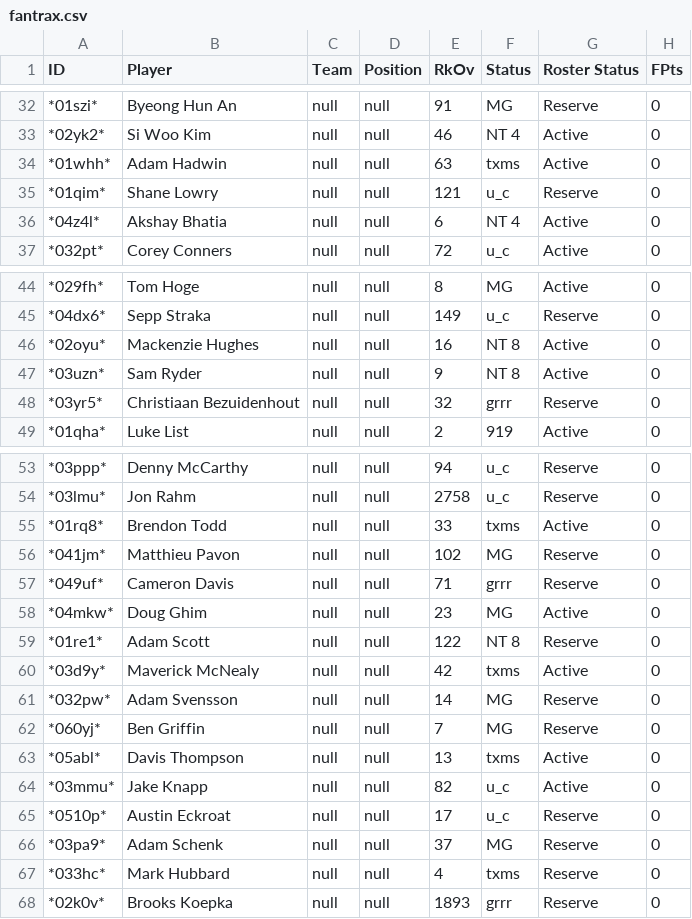
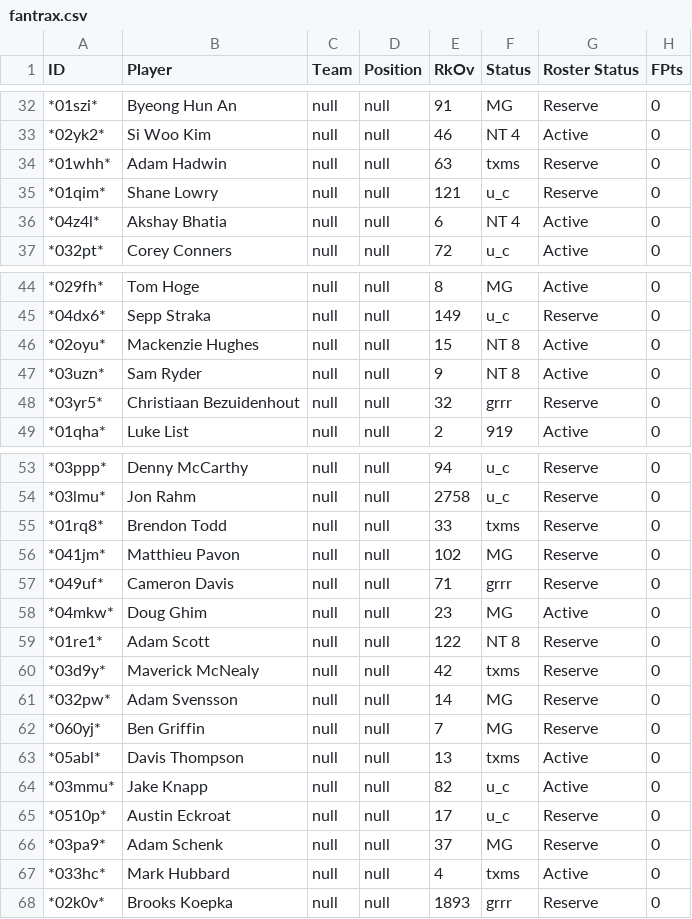
Before and after one commit to mikejackson35/fantrax, a CSV file: fantrax.csv, drawn as a sheet; only a part is shown, gaps mark what is left out; the diff covers the shown part only; the diff names each change by its address in the sheet, - before the commit and + after, or states it on an @@ line.

```diff
--- a/fantrax.csv
+++ b/fantrax.csv
-G34 (Roster Status): Active
+G34 (Roster Status): Reserve
-E46 (RkOv): 16
+E46 (RkOv): 15
-G55 (Roster Status): Active
+G55 (Roster Status): Reserve
-G60 (Roster Status): Active
+G60 (Roster Status): Reserve
-G67 (Roster Status): Reserve
+G67 (Roster Status): Active
```
Also changed, not shown: 1 added row, 1 removed row and 8 edited cells elsewhere in this file.
